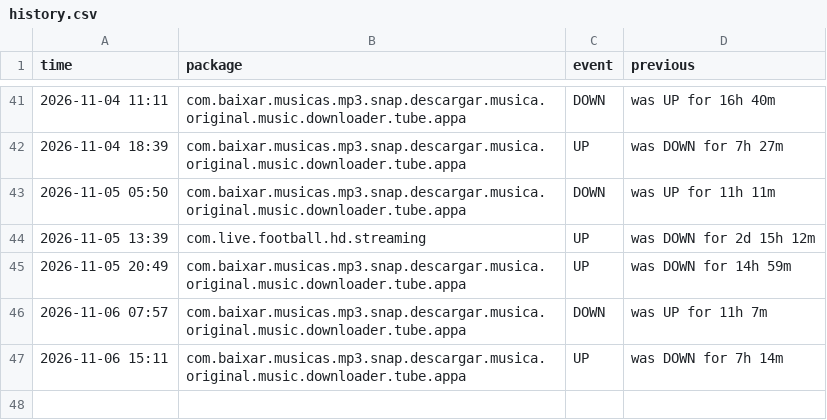
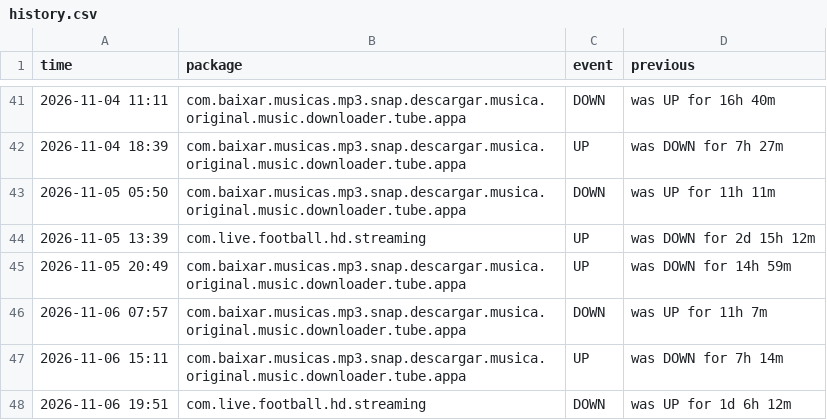
Before and after one commit to jumoka12/monitroappjom, a CSV file: history.csv, drawn as a sheet; only a part is shown, gaps mark what is left out.

```diff
--- a/history.csv
+++ b/history.csv
@@ -47 +47,2 @@ time,package,event,previous
 2026-11-06 15:11,com.baixar.musicas.mp3.snap.descargar.musica.original.music.downloader.tube.appa,UP,was DOWN for 7h 14m
+2026-11-06 19:51,com.live.football.hd.streaming,DOWN,was UP for 1d 6h 12m
```
Also changed, not shown: 2 other files.
